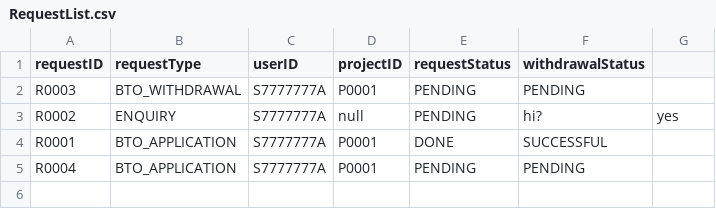
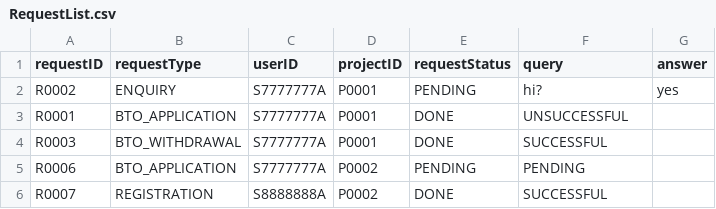
Before and after one commit to Saltykub/BTO-OOP, a CSV file: data_csv/RequestList.csv, drawn as a sheet.

```diff
--- a/data_csv/RequestList.csv
+++ b/data_csv/RequestList.csv
@@ -1,5 +1,6 @@
-requestID,requestType,userID,projectID,requestStatus,withdrawalStatus
-R0003,BTO_WITHDRAWAL,S7777777A,P0001,PENDING,PENDING
-R0002,ENQUIRY,S7777777A,null,PENDING,hi?, yes
-R0001,BTO_APPLICATION,S7777777A,P0001,DONE,SUCCESSFUL
-R0004,BTO_APPLICATION,S7777777A,P0001,PENDING,PENDING
+requestID,requestType,userID,projectID,requestStatus,query,answer
+R0002,ENQUIRY,S7777777A,P0001,PENDING,hi?, yes
+R0001,BTO_APPLICATION,S7777777A,P0001,DONE,UNSUCCESSFUL
+R0003,BTO_WITHDRAWAL,S7777777A,P0001,DONE,SUCCESSFUL
+R0006,BTO_APPLICATION,S7777777A,P0002,PENDING,PENDING
+R0007,REGISTRATION,S8888888A,P0002,DONE,SUCCESSFUL
```
Also changed, not shown: data_csv/ApplicantList.csv, data_csv/OfficerList.csv, 4 other files.
